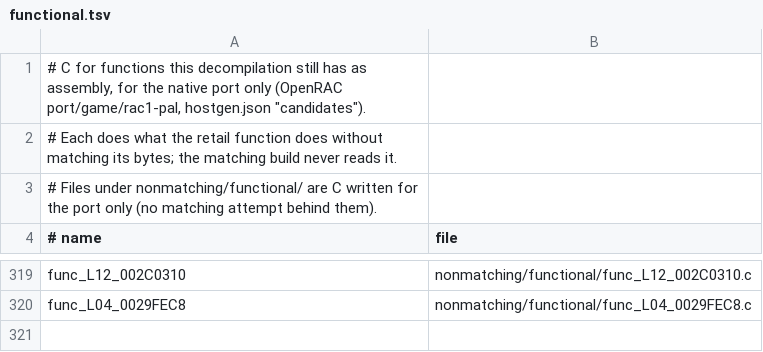
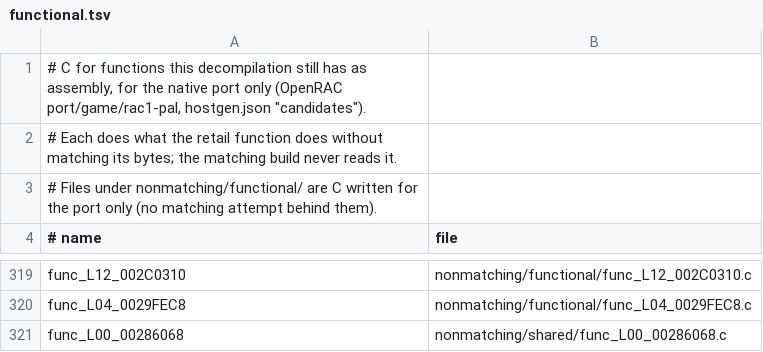
Before and after one commit to Drustburn/rac1-decomp, a TSV file: nonmatching/functional.tsv, drawn as a sheet; only a part is shown, gaps mark what is left out.

```diff
--- a/nonmatching/functional.tsv
+++ b/nonmatching/functional.tsv
@@ -320 +320,2 @@ func_L12_002C0310	nonmatching/functional/func_L12_002C0310.c
 func_L04_0029FEC8	nonmatching/functional/func_L04_0029FEC8.c
+func_L00_00286068	nonmatching/shared/func_L00_00286068.c
```
